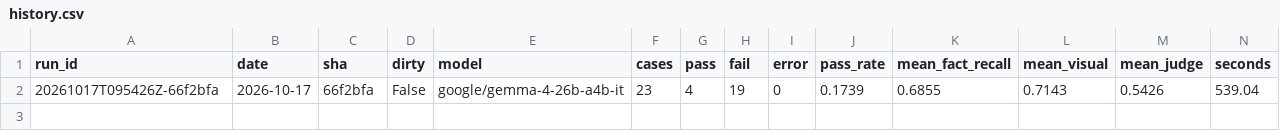
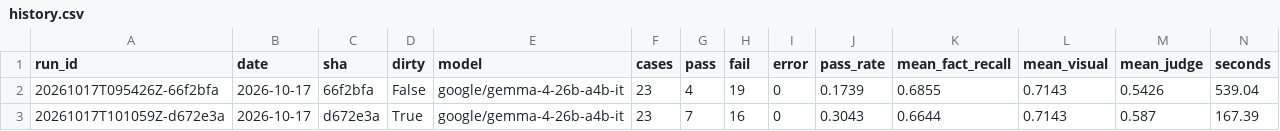
Before and after one commit to pranavpage/ahc-copilot, a CSV file: evals/history.csv, drawn as a sheet; the diff names each change by its address in the sheet, - before the commit and + after, or states it on an @@ line.

```diff
--- a/evals/history.csv
+++ b/evals/history.csv
+row 3: 20261017T101059Z-d672e3a | 2026-10-17 | d672e3a | True | google/gemma-4-26b-a4b-it | 23 | 7 | 16 | 0 | 0.3043 | 0.6644 | 0.7143 | 0.587 | 167.39
```
Also changed, not shown: 9 other files.
